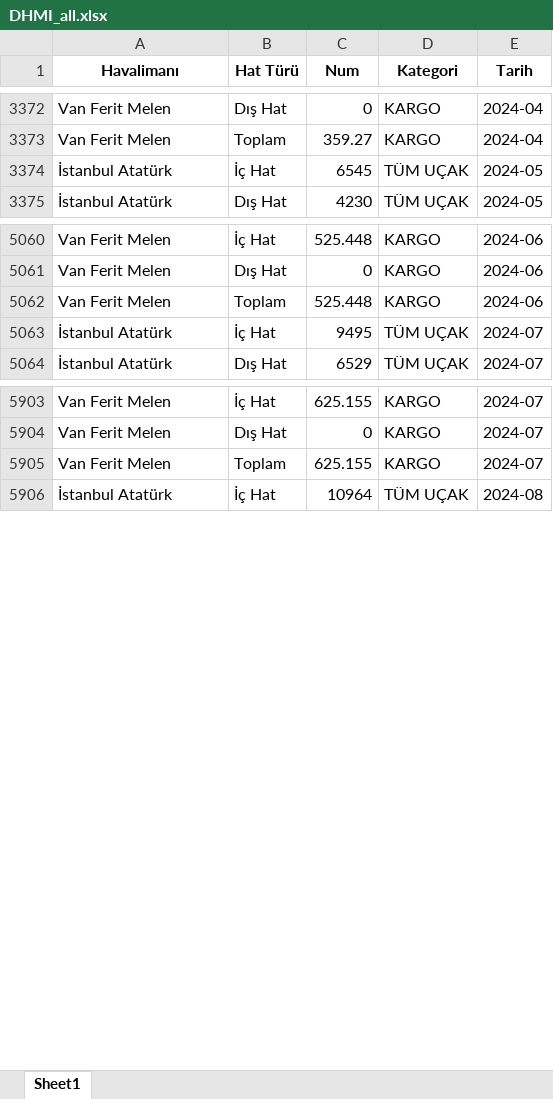
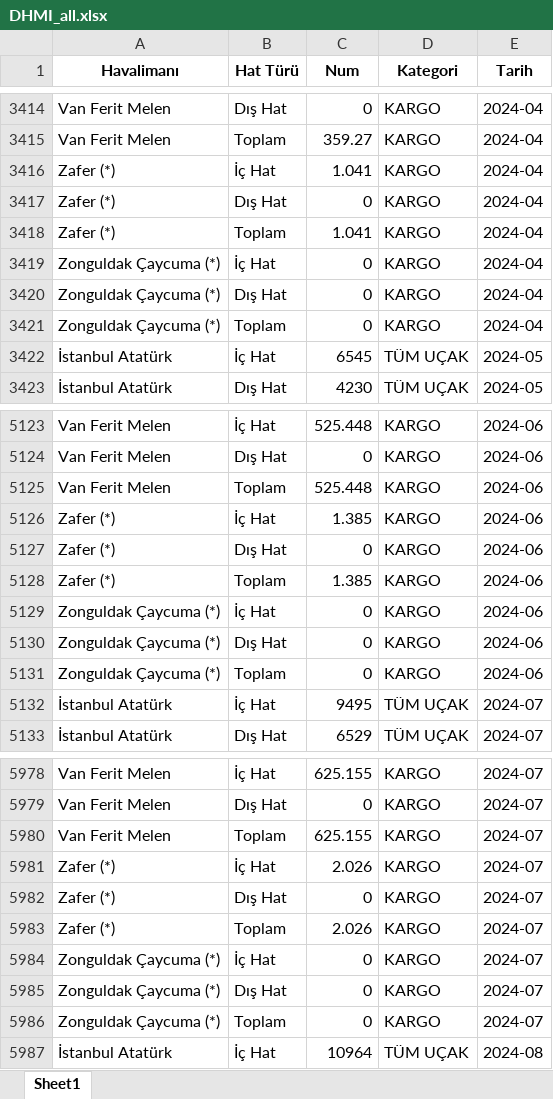
Before and after one commit to melisacar/monthly-scrape, an Excel workbook: DHMI_all.xlsx, sheet Sheet1, drawn as a sheet; only a part is shown, gaps mark what is left out; values as stored, in another font and other column widths than the file's, no borders; the diff covers the shown part only; the diff names each change by its address in the sheet, - before the commit and + after, or states it on an @@ line.

```diff
--- a/DHMI_all.xlsx (sheet Sheet1)
+++ b/DHMI_all.xlsx (sheet Sheet1)
+row 3416: Zafer (*) | İç Hat | 1.041 | KARGO | 2024-04
+row 3417: Zafer (*) | Dış Hat | 0 | KARGO | 2024-04
+row 3418: Zafer (*) | Toplam | 1.041 | KARGO | 2024-04
+row 3419: Zonguldak Çaycuma (*) | İç Hat | 0 | KARGO | 2024-04
+row 3420: Zonguldak Çaycuma (*) | Dış Hat | 0 | KARGO | 2024-04
+row 3421: Zonguldak Çaycuma (*) | Toplam | 0 | KARGO | 2024-04
+row 5126: Zafer (*) | İç Hat | 1.385 | KARGO | 2024-06
+row 5127: Zafer (*) | Dış Hat | 0 | KARGO | 2024-06
+row 5128: Zafer (*) | Toplam | 1.385 | KARGO | 2024-06
+row 5129: Zonguldak Çaycuma (*) | İç Hat | 0 | KARGO | 2024-06
+row 5130: Zonguldak Çaycuma (*) | Dış Hat | 0 | KARGO | 2024-06
+row 5131: Zonguldak Çaycuma (*) | Toplam | 0 | KARGO | 2024-06
+row 5981: Zafer (*) | İç Hat | 2.026 | KARGO | 2024-07
+row 5982: Zafer (*) | Dış Hat | 0 | KARGO | 2024-07
+row 5983: Zafer (*) | Toplam | 2.026 | KARGO | 2024-07
+row 5984: Zonguldak Çaycuma (*) | İç Hat | 0 | KARGO | 2024-07
+row 5985: Zonguldak Çaycuma (*) | Dış Hat | 0 | KARGO | 2024-07
+row 5986: Zonguldak Çaycuma (*) | Toplam | 0 | KARGO | 2024-07
```
Also changed, not shown: 81 added rows elsewhere in this sheet.
